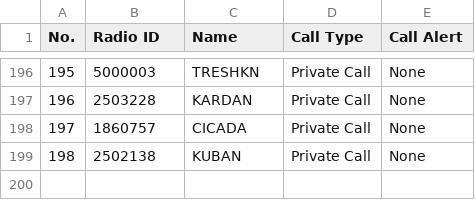
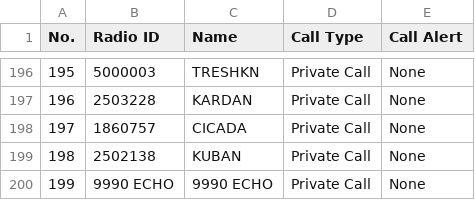
Before and after one commit to krot4u/Public_scripts, a CSV file: Devices_Contact_List/AnyTone_Contacts.csv, drawn as a sheet; only a part is shown, gaps mark what is left out.

```diff
--- a/Devices_Contact_List/AnyTone_Contacts.csv
+++ b/Devices_Contact_List/AnyTone_Contacts.csv
@@ -199 +199,2 @@
 "198","2502138","KUBAN","Private Call","None"
+"199","9990	ECHO","9990	ECHO","Private Call","None"
```
Also changed, not shown: Devices_Contact_List/Motorola_Contact.csv, Devices_Contact_List/Motorola_Rus_Contact.csv, 8 other files.
